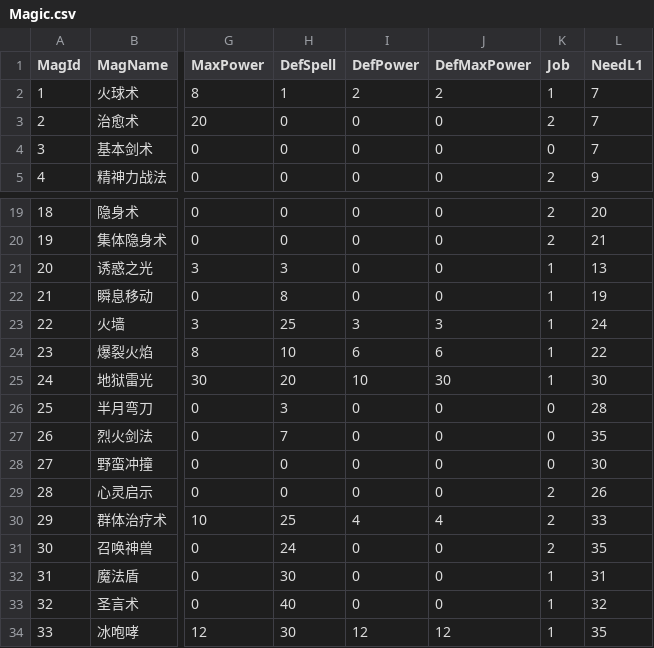
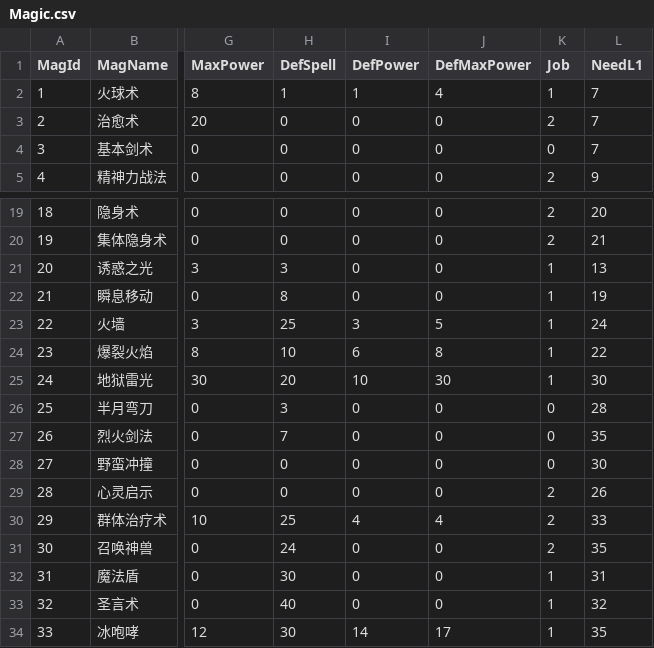
Before and after one commit to notmmao/jootm2, a CSV file: gamedata/mud2/DB/Magic.csv, drawn as a sheet; only a part is shown, gaps mark what is left out; the diff names each change by its address in the sheet, - before the commit and + after, or states it on an @@ line.

Commit message:
[数据] 四项法术满级加成改为官服浮动区间
数据来源：B站 BV1nQrkYYEM7《全面解析法师经典版本全技能》（UP 小道士的传奇，热血传奇官服口径，画面逐帧核对）。

火球术 9-11、火墙 6-7、爆裂火焰 14-15、冰咆哮 26-28；通过 DefPower/DefMaxPower 配置，不改代码。

```diff
--- a/gamedata/mud2/DB/Magic.csv
+++ b/gamedata/mud2/DB/Magic.csv
-I2 (DefPower): 2
+I2 (DefPower): 1
-J2 (DefMaxPower): 2
+J2 (DefMaxPower): 4
-J23 (DefMaxPower): 3
+J23 (DefMaxPower): 5
-J24 (DefMaxPower): 6
+J24 (DefMaxPower): 8
-I34 (DefPower): 12
+I34 (DefPower): 14
-J34 (DefMaxPower): 12
+J34 (DefMaxPower): 17
```
